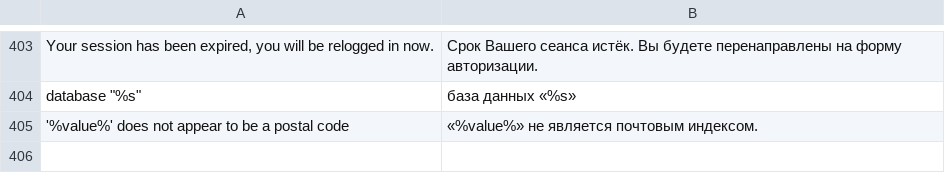
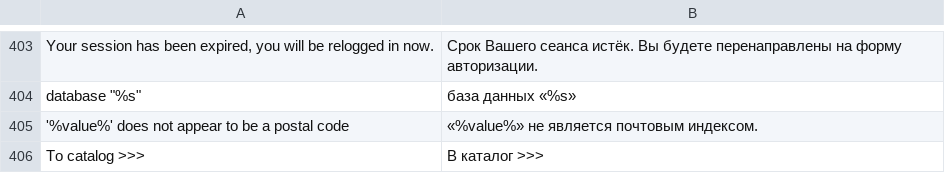
Before and after one commit to stagemteam/magento-translate-ru, a CSV file: app/locale/ru_RU/Mage_Core.csv, drawn as a sheet; only a part is shown, gaps mark what is left out.

```diff
--- a/app/locale/ru_RU/Mage_Core.csv
+++ b/app/locale/ru_RU/Mage_Core.csv
@@ -407 +407,2 @@
 "'%value%' does not appear to be a postal code","«%value%» не является почтовым индексом."
+"To catalog >>>", "В каталог >>>"
```
Also changed, not shown: app/locale/ru_RU/Mage_Cms.csv, app/locale/ru_RU/Mage_Page.csv.
